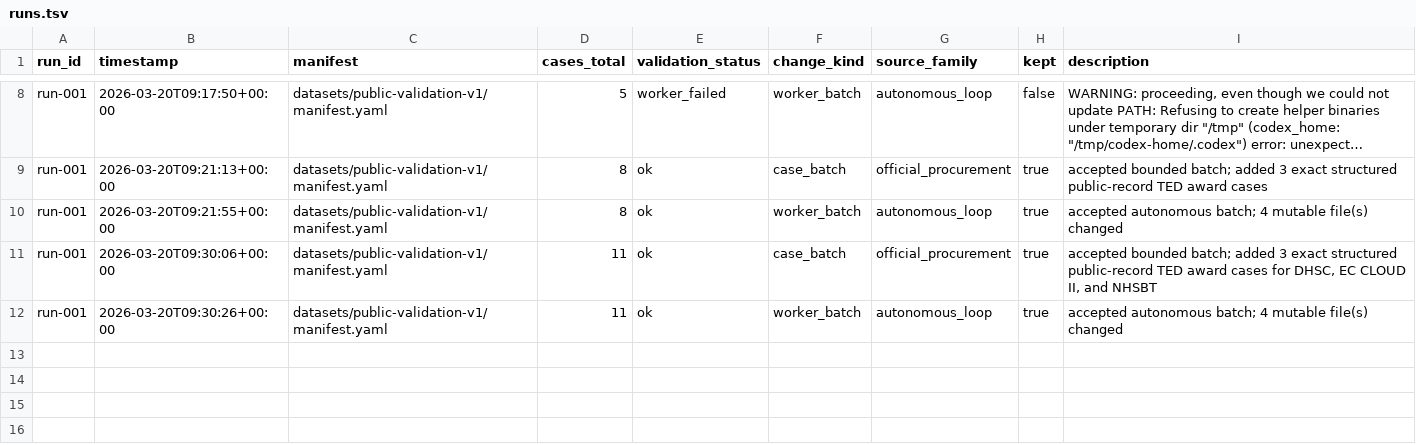
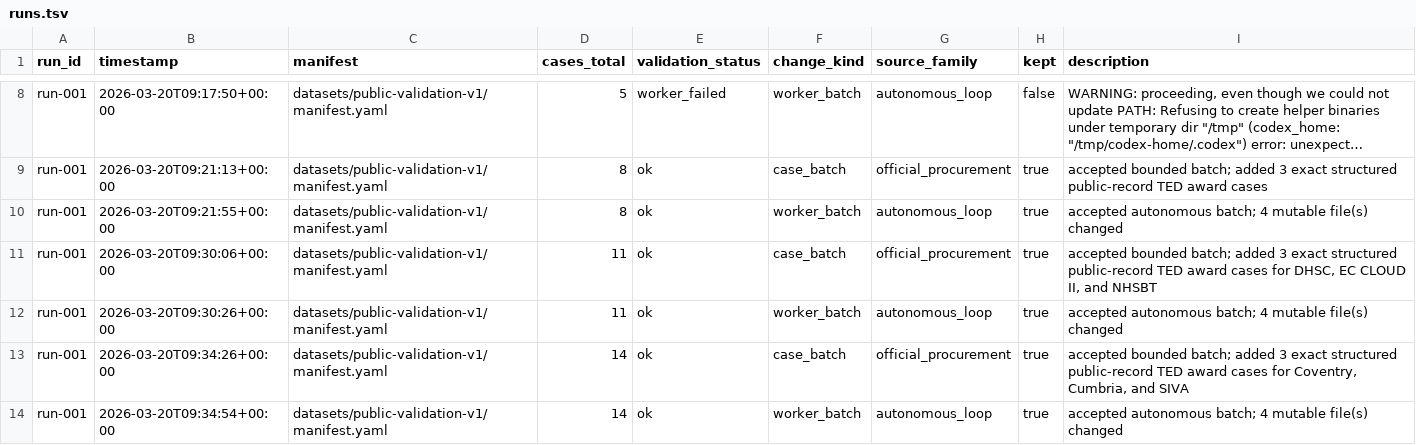
Before and after one commit to aleksas/auto-ij-dataset, a TSV file: results/runs.tsv, drawn as a sheet; only a part is shown, gaps mark what is left out; long unchanged cells end in …; the diff names each change by its address in the sheet, - before the commit and + after, or states it on an @@ line.

Commit message:
Update public-validation-v1 dataset sources after run 001

```diff
--- a/results/runs.tsv
+++ b/results/runs.tsv
+row 13: run-001 | 2026-03-20T09:34:26+00:00 | datasets/public-validation-v1/manifest.yaml | 14 | ok | case_batch | official_procurement | true | accepted bounded batch; added 3 exact structured public-record TED award cases for Coventry, Cumbria, and SIVA
+row 14: run-001 | 2026-03-20T09:34:54+00:00 | datasets/public-validation-v1/manifest.yaml | 14 | ok | worker_batch | autonomous_loop | true | accepted autonomous batch; 4 mutable file(s) changed
```
Also changed, not shown: 7 other files.
